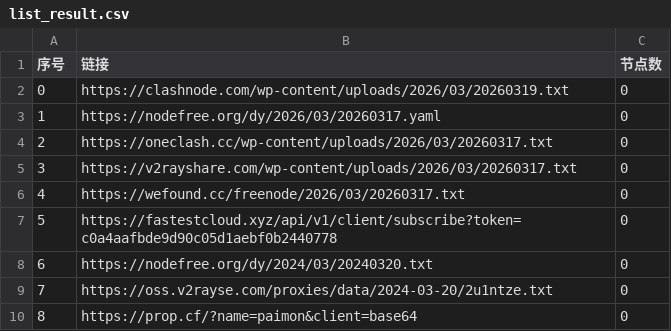
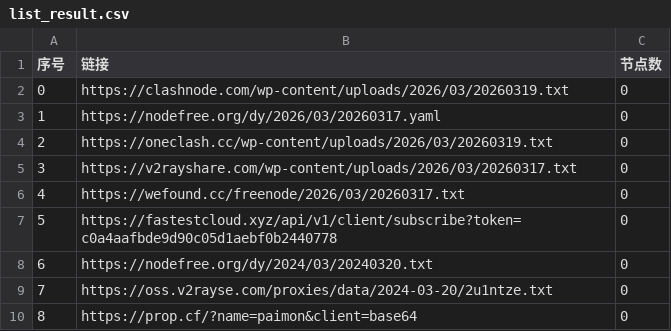
Before and after one commit to gavinhomework/AutoMergePublicNodes, a CSV file: list_result.csv, drawn as a sheet; only a part is shown.

```diff
--- a/list_result.csv
+++ b/list_result.csv
@@ -3,3 +3,3 @@
 1,https://nodefree.org/dy/2026/03/20260317.yaml,0
-2,https://oneclash.cc/wp-content/uploads/2026/03/20260317.txt,0
+2,https://oneclash.cc/wp-content/uploads/2026/03/20260319.txt,0
 3,https://v2rayshare.com/wp-content/uploads/2026/03/20260317.txt,0
```
Also changed, not shown: 4 other files.
